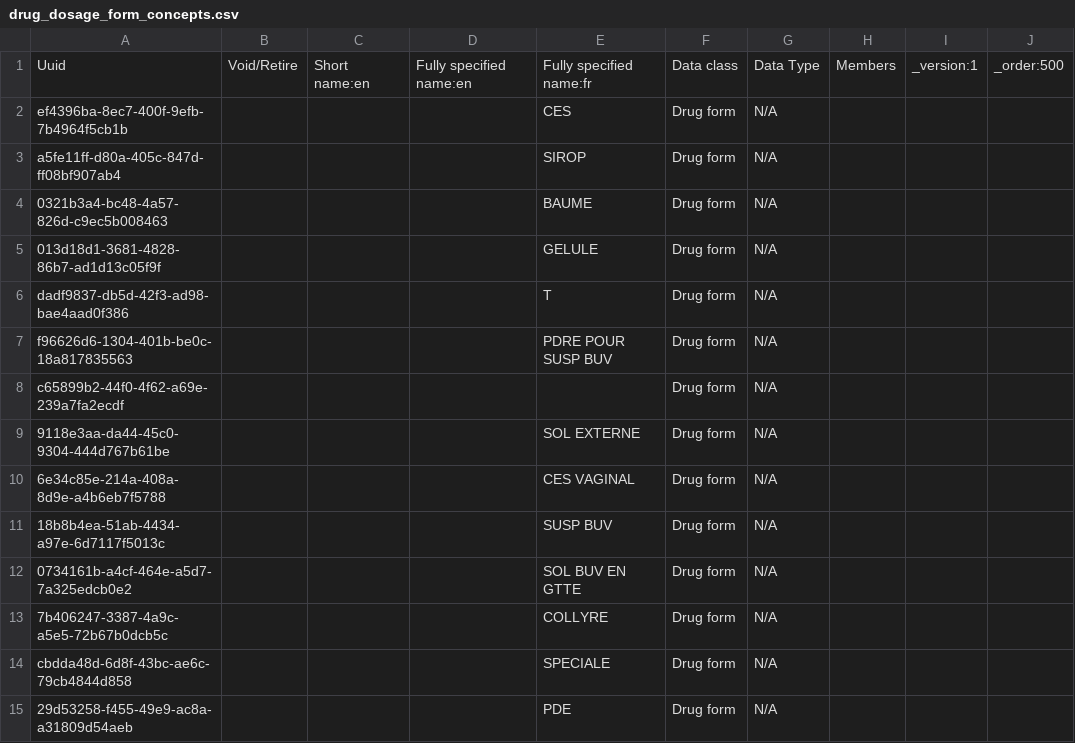
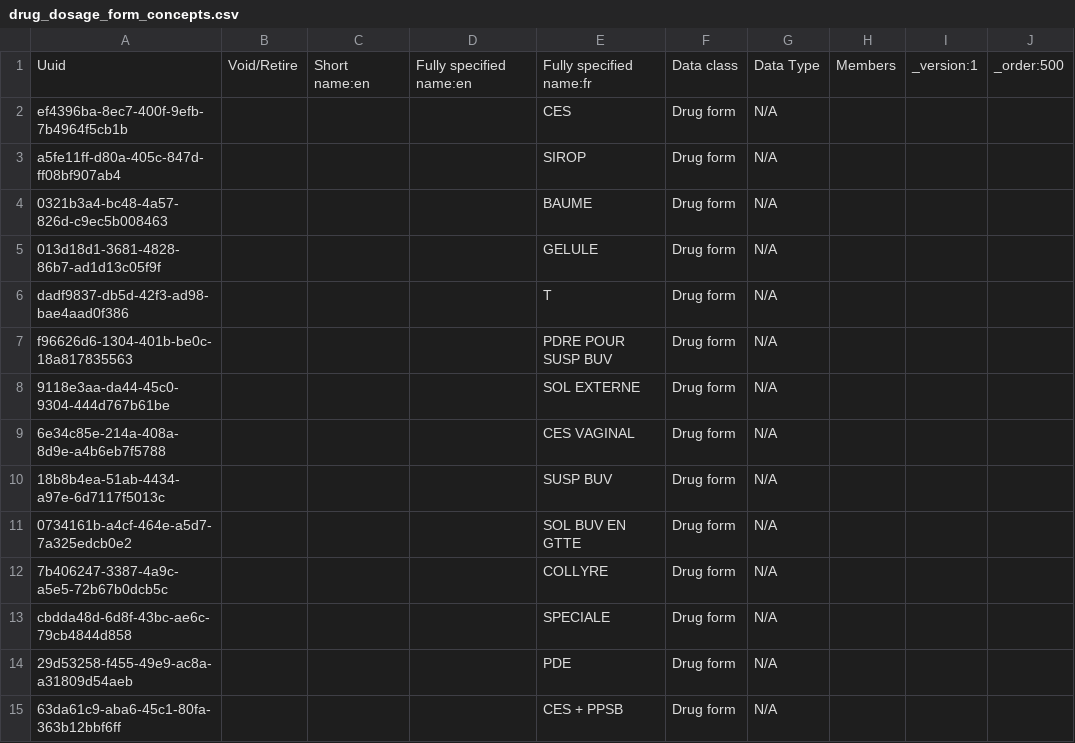
Before and after one commit to MadiroGlobalHealth/UVL-EMR, a CSV file: distro/configs/openmrs/initializer_config/concepts/drug_dosage_form_concepts.csv, drawn as a sheet; only a part is shown; the shorter side is filled out with more unchanged rows; the diff names each change by its address in the sheet, - before the commit and + after, or states it on an @@ line.

```diff
--- a/distro/configs/openmrs/initializer_config/concepts/drug_dosage_form_concepts.csv
+++ b/distro/configs/openmrs/initializer_config/concepts/drug_dosage_form_concepts.csv
-row 8: c65899b2-44f0-4f62-a69e-239a7fa2ecdf |  |  |  |  | Drug form | N/A
```
Also changed, not shown: distro/configs/openmrs/initializer_config/concepts/drugs_concepts.csv, distro/configs/openmrs/initializer_config/concepts/tests_core-demo.csv, 1 other file.
